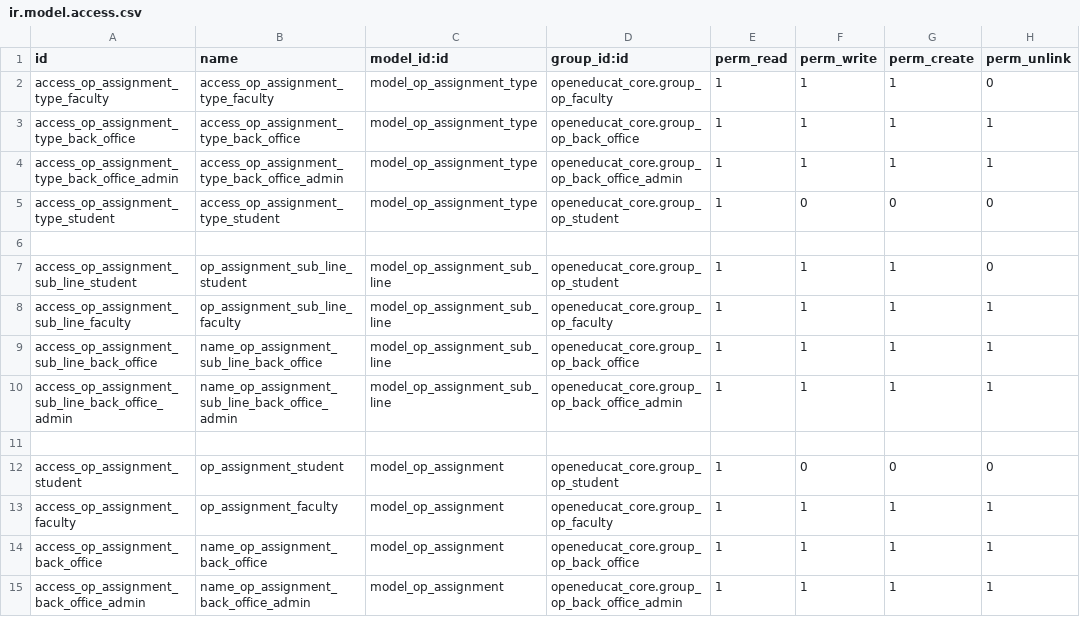
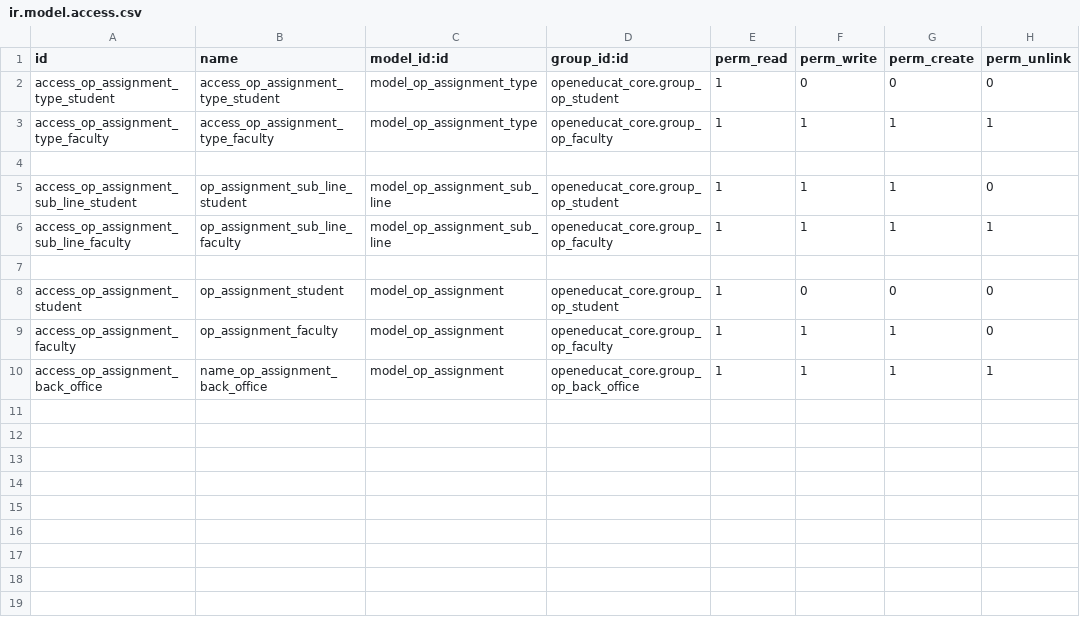
Before and after one commit to openeducat/openeducat_erp, a CSV file: openeducat_assignment/security/ir.model.access.csv, drawn as a sheet; removed rows and columns are numbered as before the commit, all else as after; the diff names each change by its address in the sheet, - before the commit and + after, or states it on an @@ line.

```diff
--- a/openeducat_assignment/security/ir.model.access.csv
+++ b/openeducat_assignment/security/ir.model.access.csv
-row 2: access_op_assignment_type_faculty | access_op_assignment_type_faculty | model_op_assignment_type | openeducat_core.group_op_faculty | 1 | 1 | 1 | 0
-row 3: access_op_assignment_type_back_office | access_op_assignment_type_back_office | model_op_assignment_type | openeducat_core.group_op_back_office | 1 | 1 | 1 | 1
-row 4: access_op_assignment_type_back_office_admin | access_op_assignment_type_back_office_admin | model_op_assignment_type | openeducat_core.group_op_back_office_admin | 1 | 1 | 1 | 1
+row 3: access_op_assignment_type_faculty | access_op_assignment_type_faculty | model_op_assignment_type | openeducat_core.group_op_faculty | 1 | 1 | 1 | 1
-row 9: access_op_assignment_sub_line_back_office | name_op_assignment_sub_line_back_office | model_op_assignment_sub_line | openeducat_core.group_op_back_office | 1 | 1 | 1 | 1
-row 10: access_op_assignment_sub_line_back_office_admin | name_op_assignment_sub_line_back_office_admin | model_op_assignment_sub_line | openeducat_core.group_op_back_office_admin | 1 | 1 | 1 | 1
-H9 (perm_unlink): 1
+H9 (perm_unlink): 0
-row 15: access_op_assignment_back_office_admin | name_op_assignment_back_office_admin | model_op_assignment | openeducat_core.group_op_back_office_admin | 1 | 1 | 1 | 1
```
Also changed, not shown: openeducat_activity/security/ir.model.access.csv, openeducat_admission/security/ir.model.access.csv, 9 other files.
